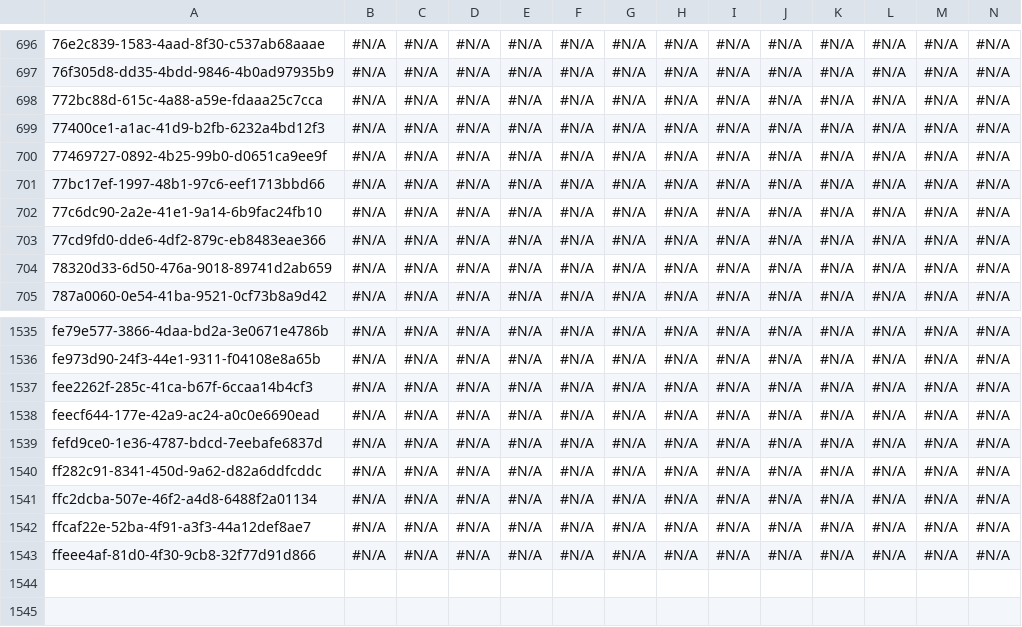
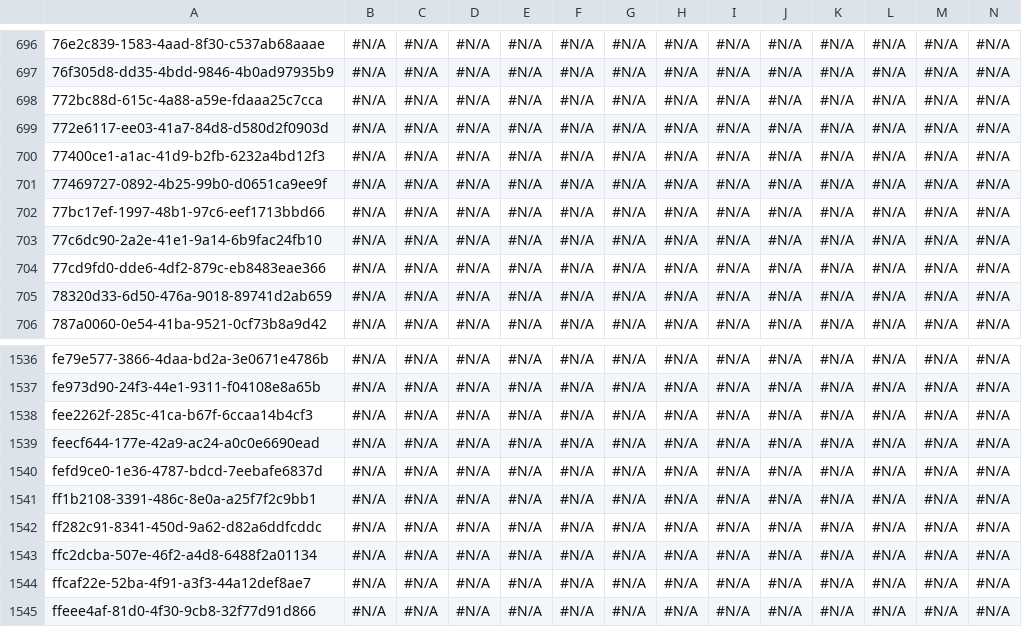
Before and after one commit to lzhdanovich/luda_test, a CSV file: Account.csv, drawn as a sheet; only a part is shown, gaps mark what is left out; rows hold the shown columns only; the diff names each change by its address in the sheet, - before the commit and + after, or states it on an @@ line.

```diff
--- a/Account.csv
+++ b/Account.csv
+row 699: 772e6117-ee03-41a7-84d8-d580d2f0903d | #N/A | #N/A | #N/A | #N/A | #N/A | #N/A | #N/A | #N/A | #N/A | #N/A | #N/A | #N/A | #N/A
+row 1541: ff1b2108-3391-486c-8e0a-a25f7f2c9bb1 | #N/A | #N/A | #N/A | #N/A | #N/A | #N/A | #N/A | #N/A | #N/A | #N/A | #N/A | #N/A | #N/A
```
